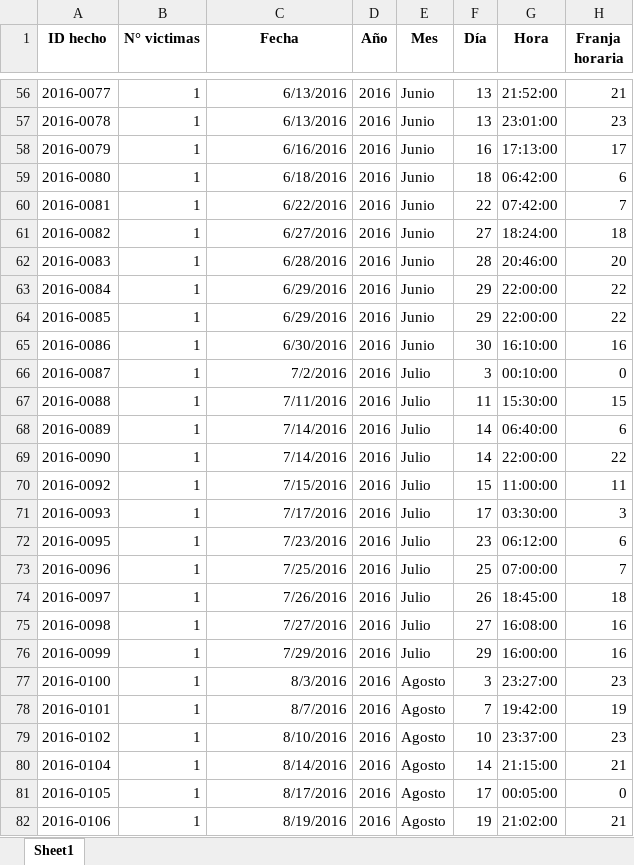
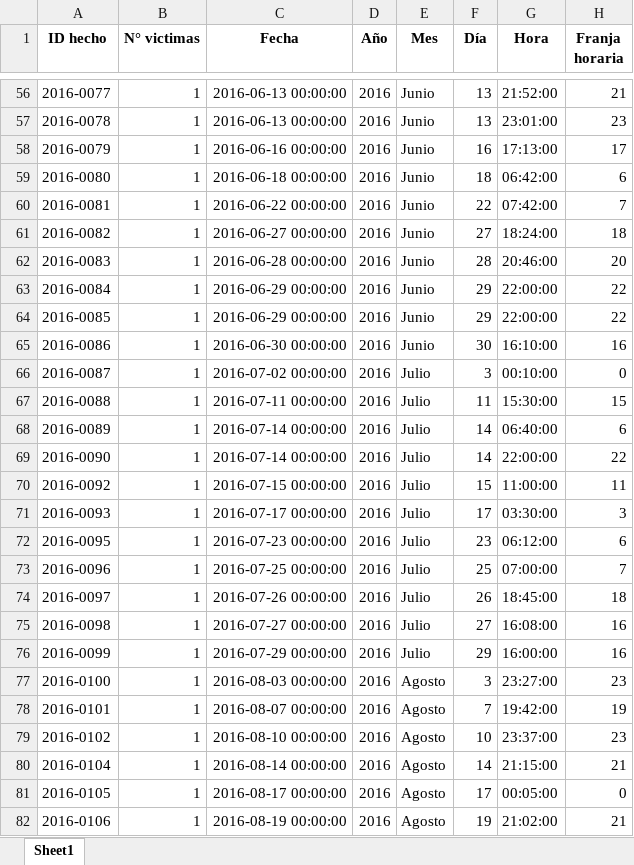
Before and after one commit to MiliTrres/SiniestrosViales-PI2-Henry, an Excel workbook: Data/homicidios_hechos_limpio.xlsx, sheet Sheet1, drawn as a sheet; only a part is shown, gaps mark what is left out; values as stored, in another font and other column widths than the file's, no borders; the diff covers the shown part only; the diff names each change by its address in the sheet, - before the commit and + after, or states it on an @@ line.

```diff
--- a/Data/homicidios_hechos_limpio.xlsx (sheet Sheet1)
+++ b/Data/homicidios_hechos_limpio.xlsx (sheet Sheet1)
-C56:C57 (Fecha): 6/13/2016
+C56:C57 (Fecha): 2016-06-13 00:00:00
-C58 (Fecha): 6/16/2016
+C58 (Fecha): 2016-06-16 00:00:00
-C59 (Fecha): 6/18/2016
+C59 (Fecha): 2016-06-18 00:00:00
-C60 (Fecha): 6/22/2016
+C60 (Fecha): 2016-06-22 00:00:00
-C61 (Fecha): 6/27/2016
+C61 (Fecha): 2016-06-27 00:00:00
-C62 (Fecha): 6/28/2016
+C62 (Fecha): 2016-06-28 00:00:00
-C63:C64 (Fecha): 6/29/2016
+C63:C64 (Fecha): 2016-06-29 00:00:00
-C65 (Fecha): 6/30/2016
+C65 (Fecha): 2016-06-30 00:00:00
-C66 (Fecha): 7/2/2016
+C66 (Fecha): 2016-07-02 00:00:00
-C67 (Fecha): 7/11/2016
+C67 (Fecha): 2016-07-11 00:00:00
-C68:C69 (Fecha): 7/14/2016
+C68:C69 (Fecha): 2016-07-14 00:00:00
-C70 (Fecha): 7/15/2016
+C70 (Fecha): 2016-07-15 00:00:00
-C71 (Fecha): 7/17/2016
+C71 (Fecha): 2016-07-17 00:00:00
-C72 (Fecha): 7/23/2016
+C72 (Fecha): 2016-07-23 00:00:00
-C73 (Fecha): 7/25/2016
+C73 (Fecha): 2016-07-25 00:00:00
-C74 (Fecha): 7/26/2016
+C74 (Fecha): 2016-07-26 00:00:00
-C75 (Fecha): 7/27/2016
+C75 (Fecha): 2016-07-27 00:00:00
-C76 (Fecha): 7/29/2016
+C76 (Fecha): 2016-07-29 00:00:00
-C77 (Fecha): 8/3/2016
+C77 (Fecha): 2016-08-03 00:00:00
-C78 (Fecha): 8/7/2016
+C78 (Fecha): 2016-08-07 00:00:00
-C79 (Fecha): 8/10/2016
+C79 (Fecha): 2016-08-10 00:00:00
-C80 (Fecha): 8/14/2016
+C80 (Fecha): 2016-08-14 00:00:00
-C81 (Fecha): 8/17/2016
+C81 (Fecha): 2016-08-17 00:00:00
-C82 (Fecha): 8/19/2016
+C82 (Fecha): 2016-08-19 00:00:00
```
Also changed, not shown: 679 edited cells elsewhere in this sheet, Data/homicidios_victimas_limpio.xlsx, 11 other files.
